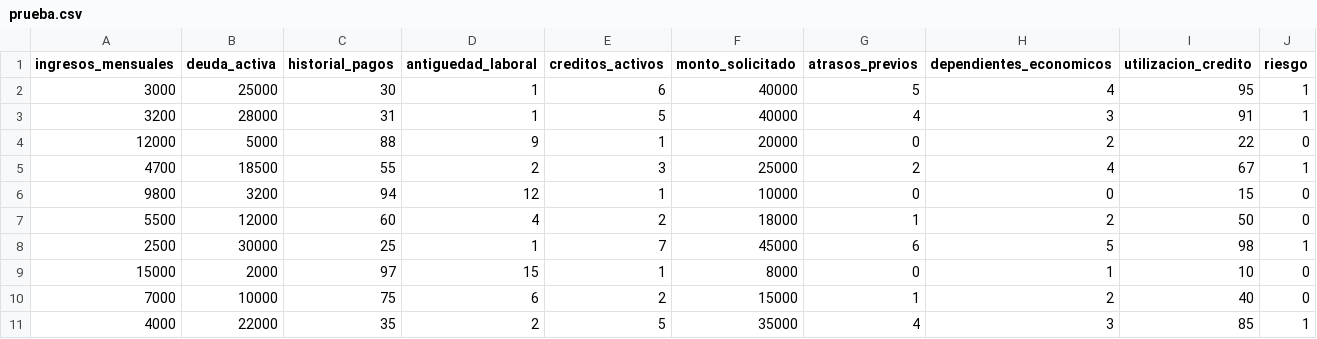
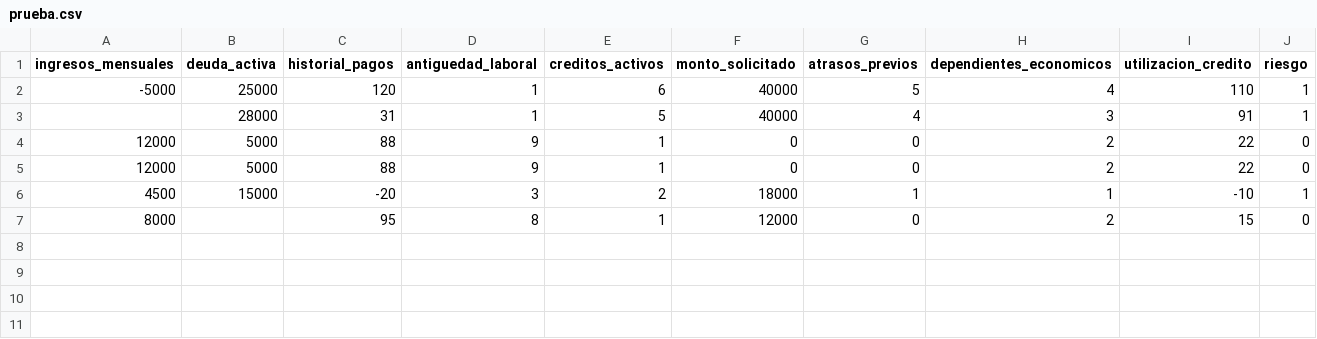
Before and after one commit to ChristopherRamoss/OLC2_EJ26_ML_G23, a CSV file: prueba.csv, drawn as a sheet.

```diff
--- a/prueba.csv
+++ b/prueba.csv
@@ -1,11 +1,7 @@
 ingresos_mensuales,deuda_activa,historial_pagos,antiguedad_laboral,creditos_activos,monto_solicitado,atrasos_previos,dependientes_economicos,utilizacion_credito,riesgo
-3000,25000,30,1,6,40000,5,4,95,1
-3200,28000,31,1,5,40000,4,3,91,1
-12000,5000,88,9,1,20000,0,2,22,0
-4700,18500,55,2,3,25000,2,4,67,1
-9800,3200,94,12,1,10000,0,0,15,0
-5500,12000,60,4,2,18000,1,2,50,0
-2500,30000,25,1,7,45000,6,5,98,1
-15000,2000,97,15,1,8000,0,1,10,0
-7000,10000,75,6,2,15000,1,2,40,0
-4000,22000,35,2,5,35000,4,3,85,1
+-5000,25000,120,1,6,40000,5,4,110,1
+,28000,31,1,5,40000,4,3,91,1
+12000,5000,88,9,1,0,0,2,22,0
+12000,5000,88,9,1,0,0,2,22,0
+4500,15000,-20,3,2,18000,1,1,-10,1
+8000,,95,8,1,12000,0,2,15,0
```
Also changed, not shown: 3 other files.
